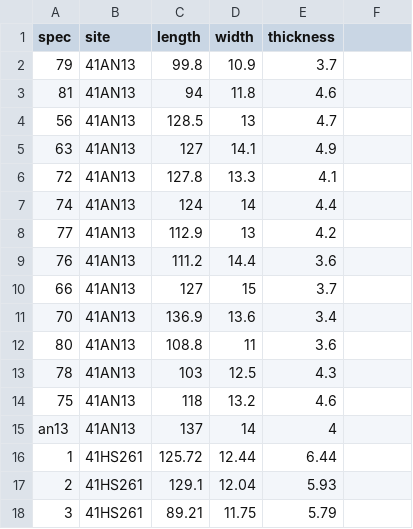
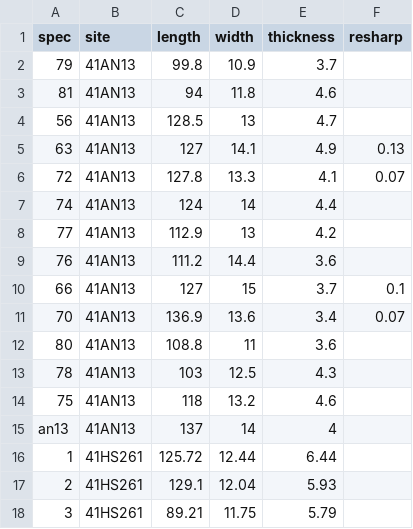
Before and after one commit to seldenlab/jowell.1, a CSV file: supp/linear.csv, drawn as a sheet; only a part is shown; the diff names each change by its address in the sheet, - before the commit and + after, or states it on an @@ line.

Commit message:
<edit supp>

```diff
--- a/supp/linear.csv
+++ b/supp/linear.csv
-F1: (empty)
+F1: resharp
-F5 (resharp): (empty)
+F5 (resharp): 0.13
-F6 (resharp): (empty)
+F6 (resharp): 0.07
-F10 (resharp): (empty)
+F10 (resharp): 0.1
-F11 (resharp): (empty)
+F11 (resharp): 0.07
```
Also changed, not shown: 49 other files.
